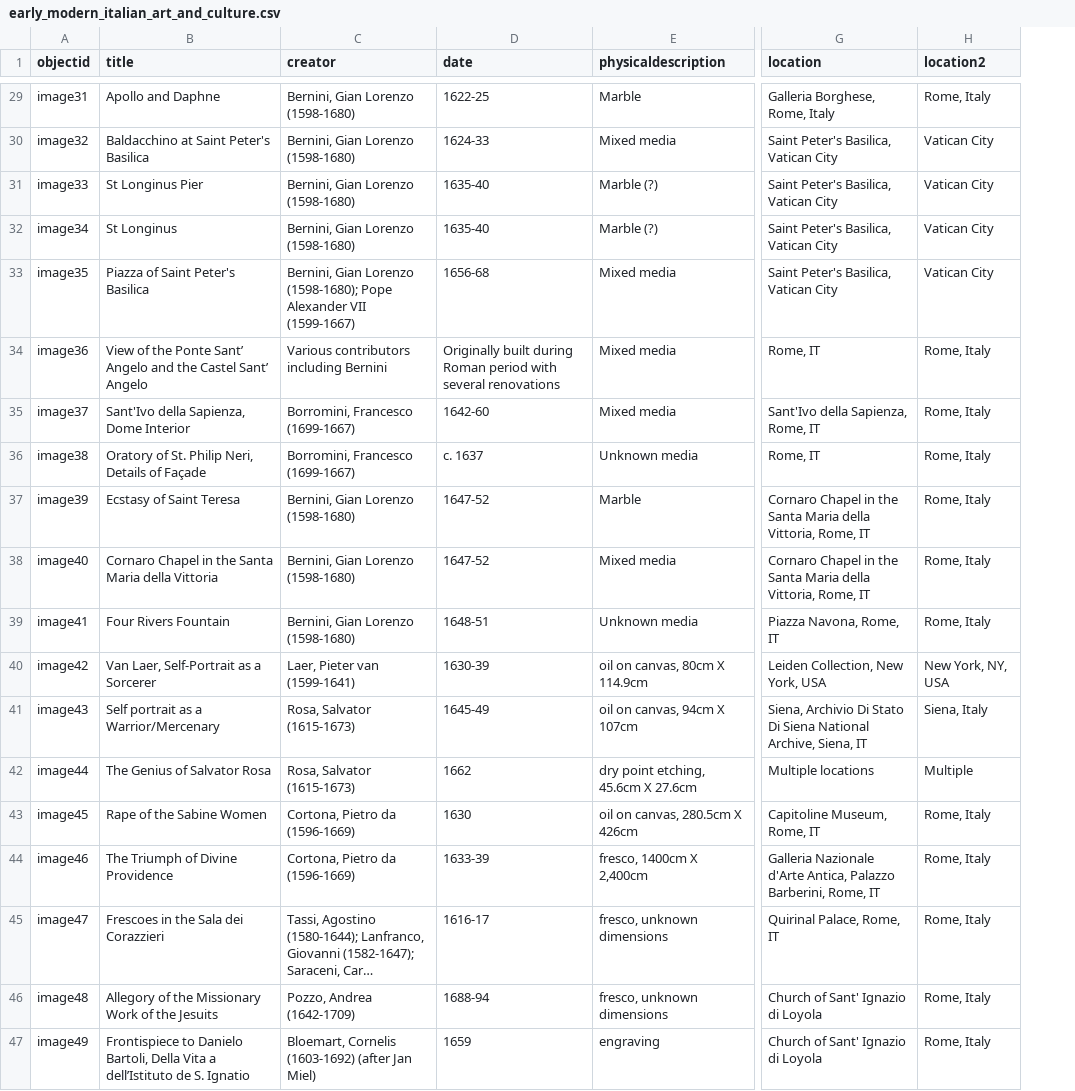
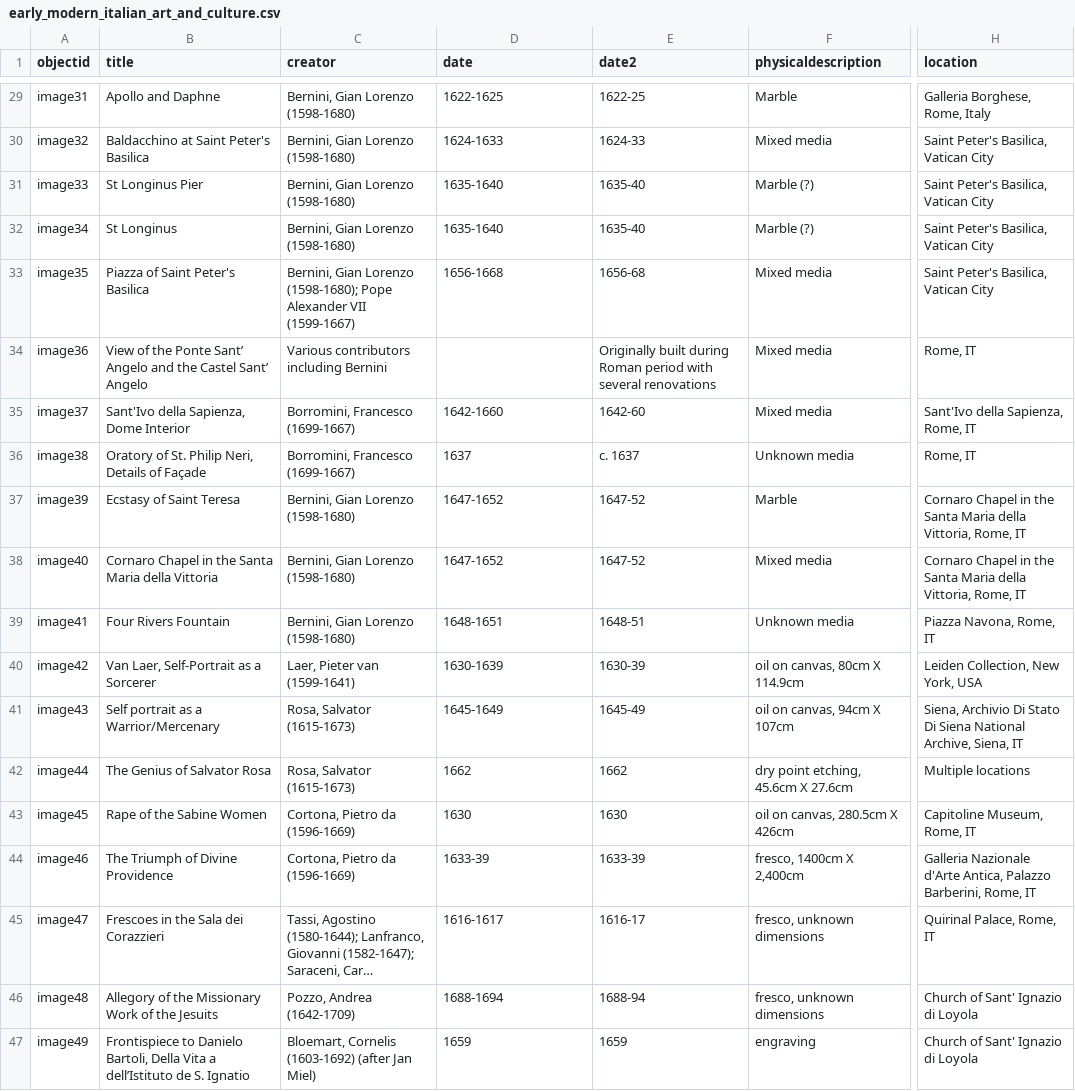
Before and after one commit to ahva-vrc/early-modern-italy, a CSV file: _data/early_modern_italian_art_and_culture.csv, drawn as a sheet; only a part is shown, gaps mark what is left out; long unchanged cells end in …; removed rows and columns are numbered as before the commit, all else as after; the diff covers the shown part only; the diff names each change by its address in the sheet, - before the commit and + after, or states it on an @@ line.

```diff
--- a/_data/early_modern_italian_art_and_culture.csv
+++ b/_data/early_modern_italian_art_and_culture.csv
+column E (date2), rows 29-47: 1622-25 | 1624-33 | 1635-40 | 1635-40 | 1656-68 | Originally built during Roman period with several renovations | 1642-60 | c. 1637 | 1647-52 | 1647-52 | 1648-51 | 1630-39 | 1645-49 | 1662 | 1630 | 1633-39 | 1616-17 | 1688-94 | 1659
-column H (location2), rows 29-47: Rome, Italy | Vatican City | Vatican City | Vatican City | Vatican City | Rome, Italy | Rome, Italy | Rome, Italy | Rome, Italy | Rome, Italy | Rome, Italy | New York, NY, USA | Siena, Italy | Multiple | Rome, Italy | Rome, Italy | Rome, Italy | Rome, Italy | Rome, Italy
-D29 (date): 1622-25
+D29 (date): 1622-1625
-D30 (date): 1624-33
+D30 (date): 1624-1633
-D31:D32 (date): 1635-40
+D31:D32 (date): 1635-1640
-D33 (date): 1656-68
+D33 (date): 1656-1668
-D34 (date): Originally built during Roman period with several renovations
+D34 (date): (empty)
-D35 (date): 1642-60
+D35 (date): 1642-1660
-D36 (date): c. 1637
+D36 (date): 1637
-D37:D38 (date): 1647-52
+D37:D38 (date): 1647-1652
-D39 (date): 1648-51
+D39 (date): 1648-1651
-D40 (date): 1630-39
+D40 (date): 1630-1639
-D41 (date): 1645-49
+D41 (date): 1645-1649
-D45 (date): 1616-17
+D45 (date): 1616-1617
-D46 (date): 1688-94
+D46 (date): 1688-1694
```
Also changed, not shown: 14 edited cells elsewhere in this file.
